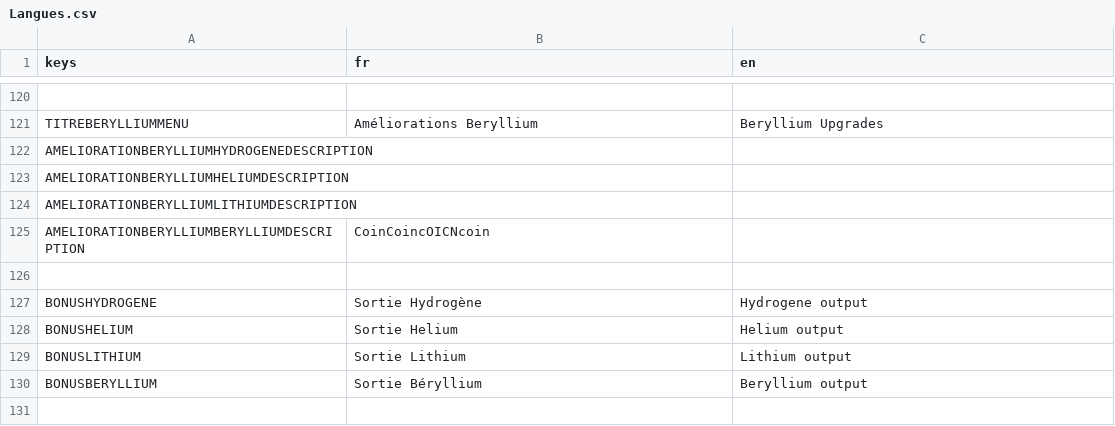
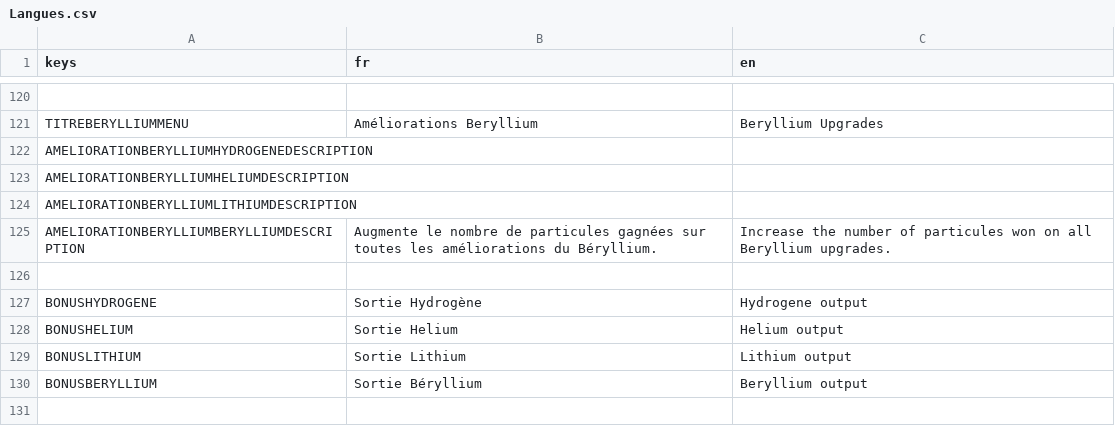
Before and after one commit to loquils/ASE, a CSV file: Game/Script/Options/Langues.csv, drawn as a sheet; only a part is shown, gaps mark what is left out.

Commit message:
Ajout description amélioration Béryllium
Ajout d'une description sur la recherche Béryllium qui augmente toutes les autres, comme ça on peut voir la différence avec les autres

```diff
--- a/Game/Script/Options/Langues.csv
+++ b/Game/Script/Options/Langues.csv
@@ -124,3 +124,3 @@ AMELIORATIONBERYLLIUMHELIUMDESCRIPTION, "", ""
 AMELIORATIONBERYLLIUMLITHIUMDESCRIPTION, "", ""
-AMELIORATIONBERYLLIUMBERYLLIUMDESCRIPTION, "CoinCoincOICNcoin", ""
+AMELIORATIONBERYLLIUMBERYLLIUMDESCRIPTION, "Augmente le nombre de particules gagnées sur toutes les améliorations du Béryllium. ", "Increase the number of particules won on all Beryllium upgrades."
 
```
Also changed, not shown: 2 other files.
